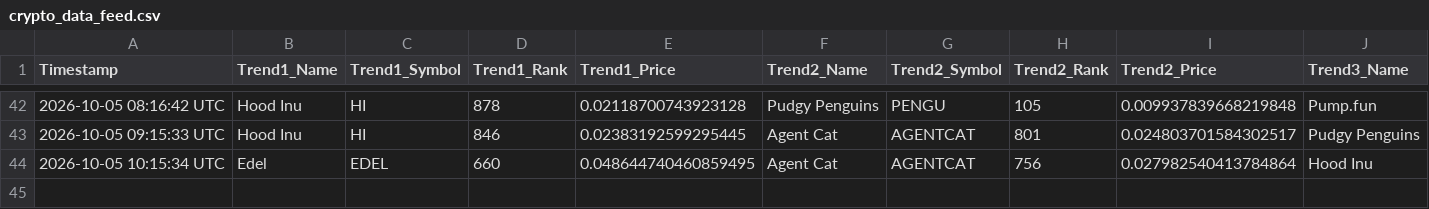
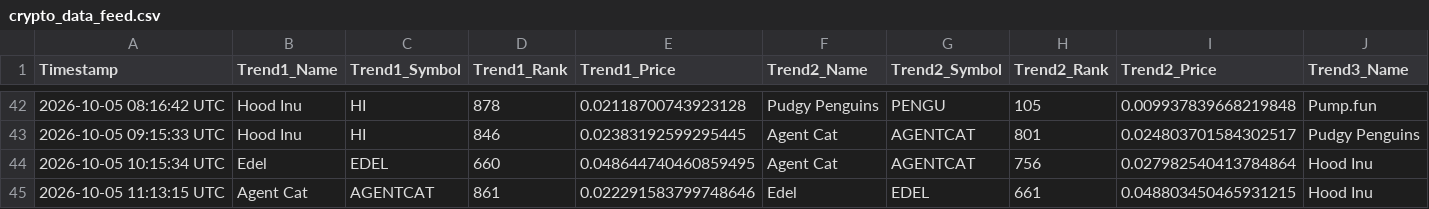
Before and after one commit to ezio-prog/crypto-data-grid, a CSV file: crypto_data_feed.csv, drawn as a sheet; only a part is shown, gaps mark what is left out; rows hold the shown columns only; the diff names each change by its address in the sheet, - before the commit and + after, or states it on an @@ line.

Commit message:
Automated update: Logged data string [skip ci]

```diff
--- a/crypto_data_feed.csv
+++ b/crypto_data_feed.csv
+row 45: 2026-10-05 11:13:15 UTC | Agent Cat | AGENTCAT | 861 | 0.022291583799748646 | Edel | EDEL | 661 | 0.048803450465931215 | Hood Inu
```
